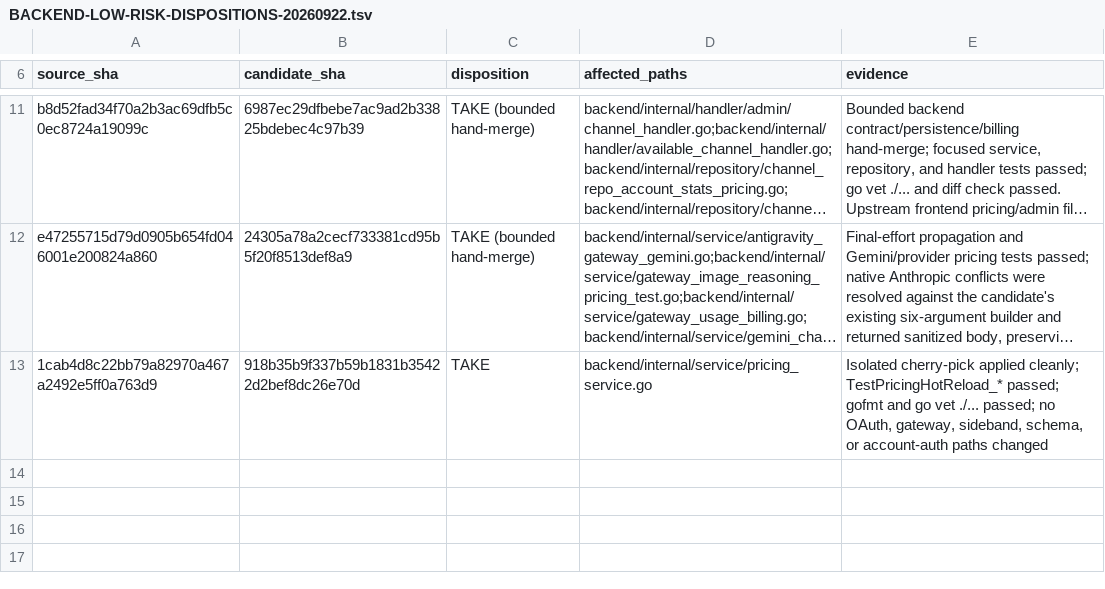
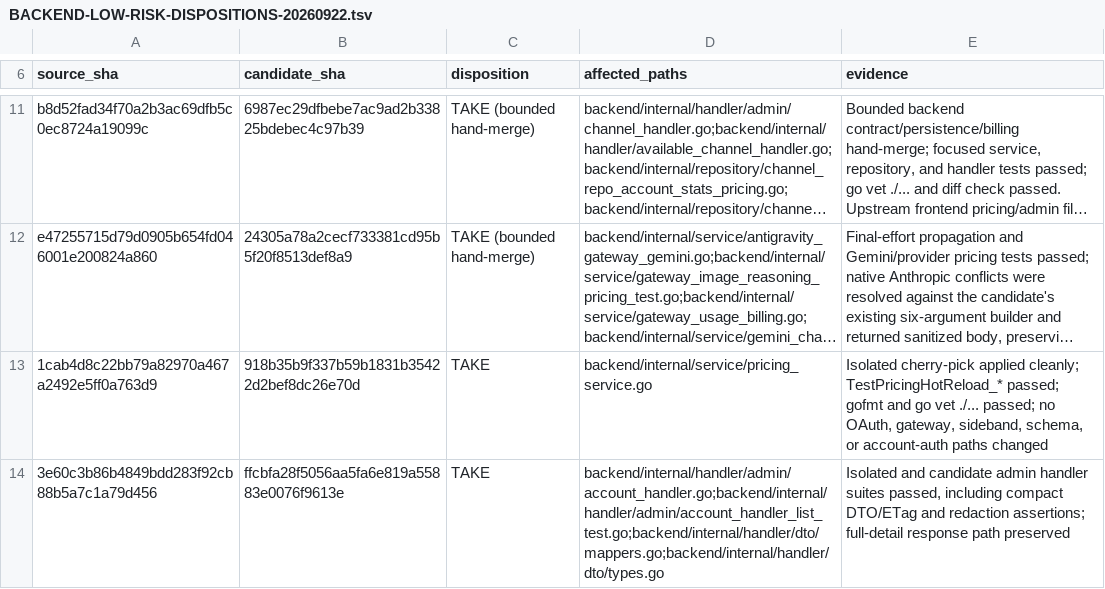
Before and after one commit to Open-Computer-AI/inferno, a TSV file: docs/superpowers/analysis/BACKEND-LOW-RISK-DISPOSITIONS-20260922.tsv, drawn as a sheet; only a part is shown, gaps mark what is left out; long unchanged cells end in …; the diff names each change by its address in the sheet, - before the commit and + after, or states it on an @@ line.

```diff
--- a/docs/superpowers/analysis/BACKEND-LOW-RISK-DISPOSITIONS-20260922.tsv
+++ b/docs/superpowers/analysis/BACKEND-LOW-RISK-DISPOSITIONS-20260922.tsv
+row 14: 3e60c3b86b4849bdd283f92cb88b5a7c1a79d456 | ffcbfa28f5056aa5fa6e819a55883e0076f9613e | TAKE | backend/internal/handler/admin/account_handler.go;backend/internal/handler/admin/account_handler_list_test.go;backend/internal/handler/dto/mappers.go;backend/internal/handler/dto/types.go | Isolated and candidate admin handler suites passed, including compact DTO/ETag and redaction assertions; full-detail response path preserved
```
Also changed, not shown: docs/superpowers/analysis/FRONTEND-MIRROR-DISPOSITIONS-20260922.tsv, 1 other file.
